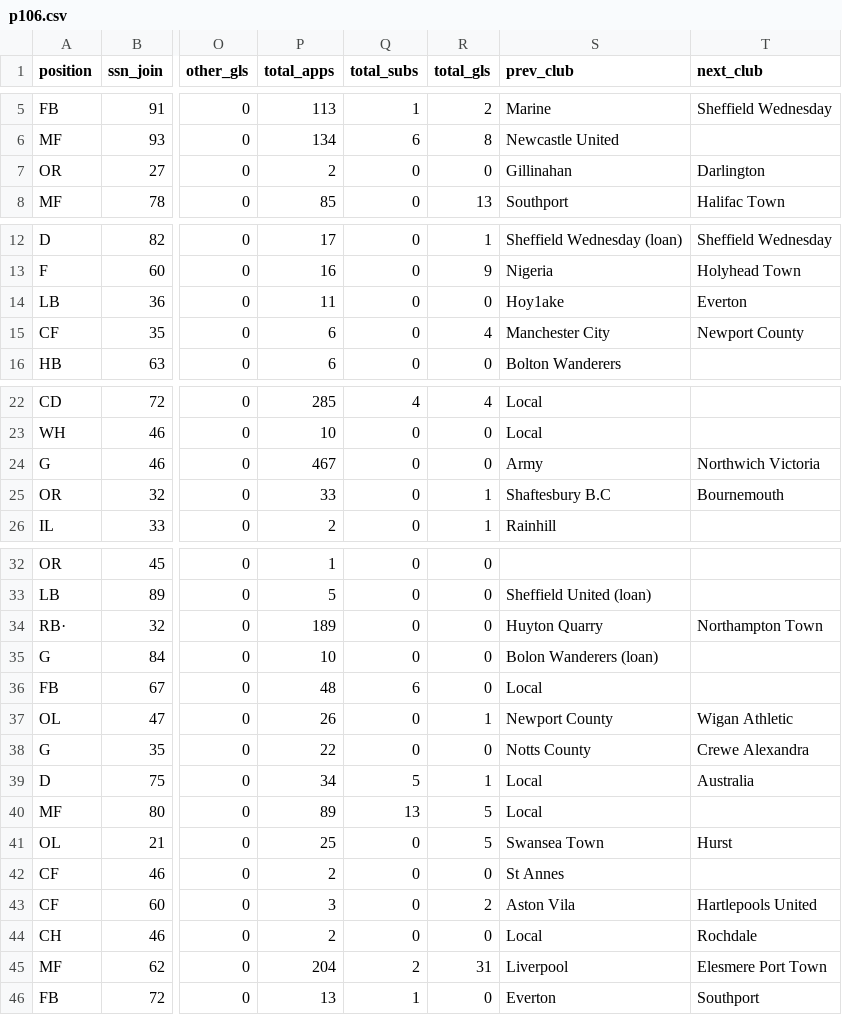
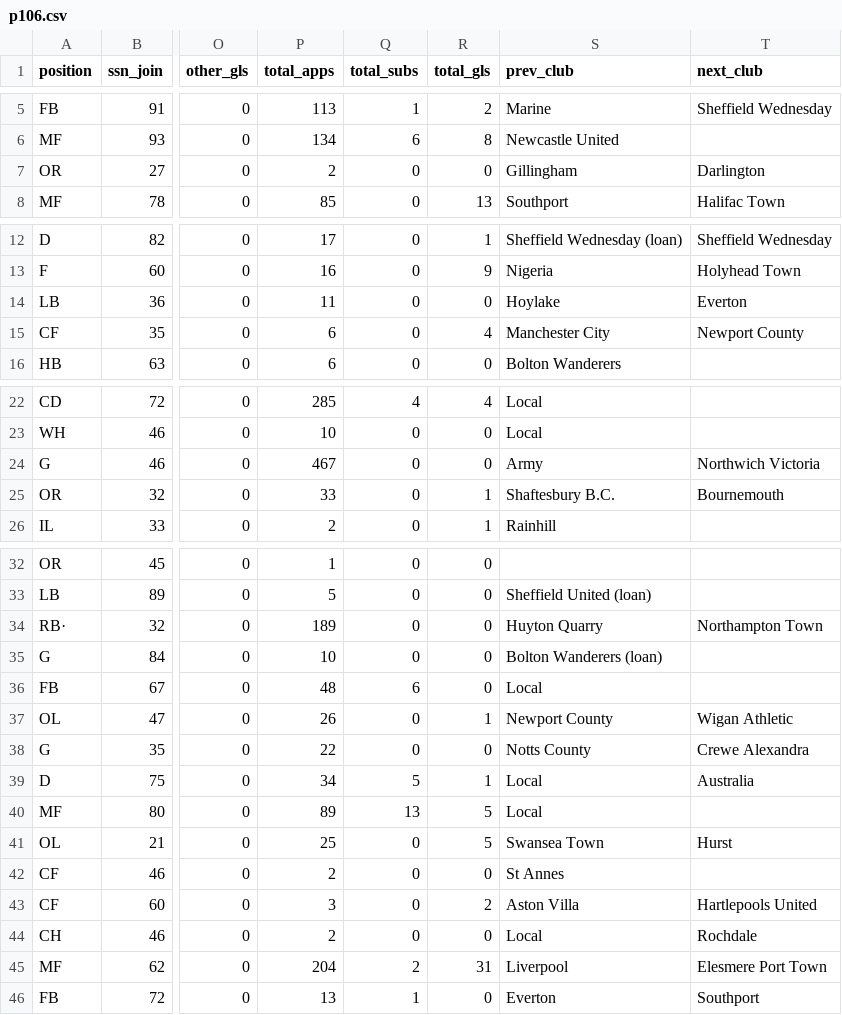
Before and after one commit to petebrown/complete-record, a CSV file: player-stats/right/p106.csv, drawn as a sheet; only a part is shown, gaps mark what is left out; the diff names each change by its address in the sheet, - before the commit and + after, or states it on an @@ line.

```diff
--- a/player-stats/right/p106.csv
+++ b/player-stats/right/p106.csv
-S7 (prev_club): Gillinahan
+S7 (prev_club): Gillingham
-S14 (prev_club): Hoy1ake
+S14 (prev_club): Hoylake
-S25 (prev_club): Shaftesbury B.C
+S25 (prev_club): Shaftesbury B.C.
-S35 (prev_club): Bolon Wanderers (loan)
+S35 (prev_club): Bolton Wanderers (loan)
-S43 (prev_club): Aston Vila
+S43 (prev_club): Aston Villa
```
Also changed, not shown: player-stats/right/career-stats.csv, player-stats/right/p101.csv, 18 other files.
